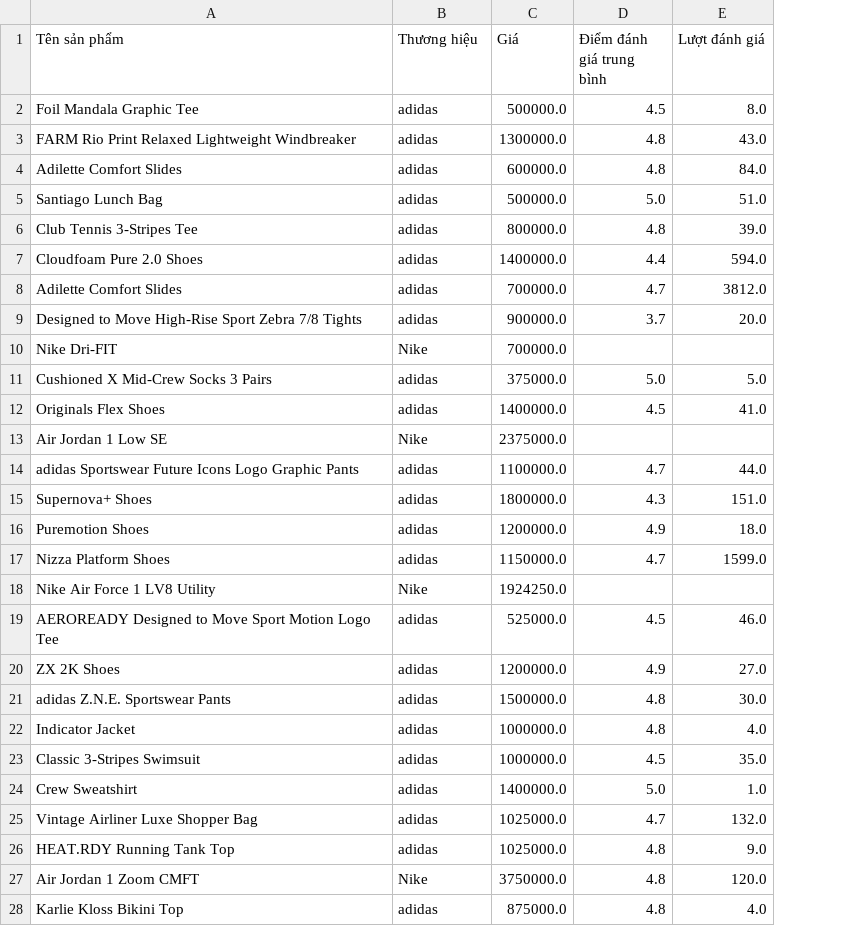
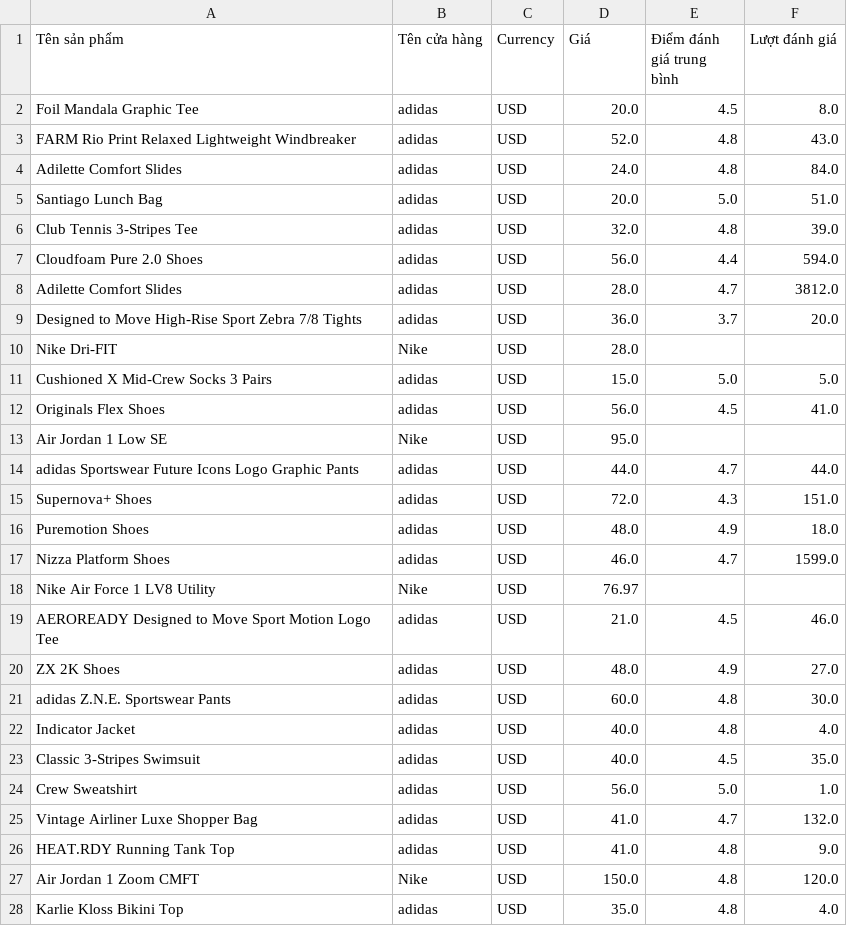
Before and after one commit to RokeMSE/22CLC-Intro2DS-Brand_Fashion_Market_SeasonalTrend_Analysis, a CSV file: Data/adidas_nikes_products_modified.csv, drawn as a sheet; only a part is shown; addresses are those after the commit; the diff covers the shown part only; the diff names each change by its address in the sheet, - before the commit and + after, or states it on an @@ line.

```diff
--- a/Data/adidas_nikes_products_modified.csv
+++ b/Data/adidas_nikes_products_modified.csv
+column C (Currency), rows 2-28: all USD
-B1: Thương hiệu
+B1: Tên cửa hàng
-D2 (Giá): 500000.0
+D2 (Giá): 20.0
-D3 (Giá): 1300000.0
+D3 (Giá): 52.0
-D4 (Giá): 600000.0
+D4 (Giá): 24.0
-D5 (Giá): 500000.0
+D5 (Giá): 20.0
-D6 (Giá): 800000.0
+D6 (Giá): 32.0
-D7 (Giá): 1400000.0
+D7 (Giá): 56.0
-D8 (Giá): 700000.0
+D8 (Giá): 28.0
-D9 (Giá): 900000.0
+D9 (Giá): 36.0
-D10 (Giá): 700000.0
+D10 (Giá): 28.0
-D11 (Giá): 375000.0
+D11 (Giá): 15.0
-D12 (Giá): 1400000.0
+D12 (Giá): 56.0
-D13 (Giá): 2375000.0
+D13 (Giá): 95.0
-D14 (Giá): 1100000.0
+D14 (Giá): 44.0
-D15 (Giá): 1800000.0
+D15 (Giá): 72.0
-D16 (Giá): 1200000.0
+D16 (Giá): 48.0
-D17 (Giá): 1150000.0
+D17 (Giá): 46.0
-D18 (Giá): 1924250.0
+D18 (Giá): 76.97
-D19 (Giá): 525000.0
+D19 (Giá): 21.0
-D20 (Giá): 1200000.0
+D20 (Giá): 48.0
-D21 (Giá): 1500000.0
+D21 (Giá): 60.0
-D22:D23 (Giá): 1000000.0
+D22:D23 (Giá): 40.0
-D24 (Giá): 1400000.0
+D24 (Giá): 56.0
-D25:D26 (Giá): 1025000.0
+D25:D26 (Giá): 41.0
-D27 (Giá): 3750000.0
+D27 (Giá): 150.0
-D28 (Giá): 875000.0
+D28 (Giá): 35.0
```
Also changed, not shown: 63 edited cells elsewhere in this file, Data/uniqlo_products_modified.csv, 2 other files.
